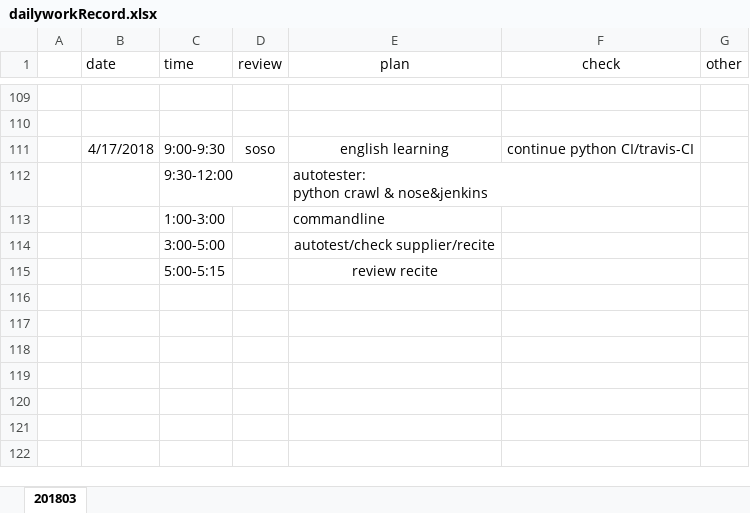
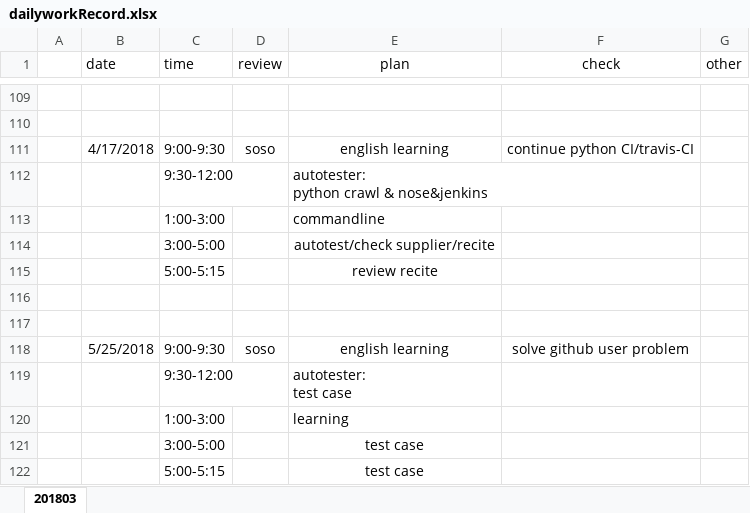
Before and after one commit to ZdcAbb/DailyWork, an Excel workbook: dailyworkRecord.xlsx, sheet 201803, drawn as a sheet; only a part is shown, gaps mark what is left out; values as stored, in another font and other column widths than the file's, no borders; ↵ is a line break in a cell; the diff names each change by its address in the sheet, - before the commit and + after, or states it on an @@ line.

Commit message:
20180525

```diff
--- a/dailyworkRecord.xlsx (sheet 201803)
+++ b/dailyworkRecord.xlsx (sheet 201803)
+row 116: (empty)
+row 117: (empty)
+row 118:  | 5/25/2018 | 9:00-9:30 | soso | english learning | solve github user problem
+row 119:  |  | 9:30-12:00 |  | autotester: ↵ test case
+row 120:  |  | 1:00-3:00 |  | learning
+row 121:  |  | 3:00-5:00 |  | test case
+row 122:  |  | 5:00-5:15 |  | test case
```
